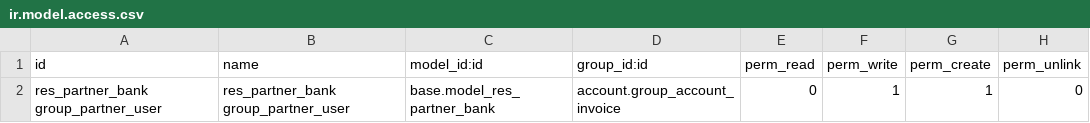
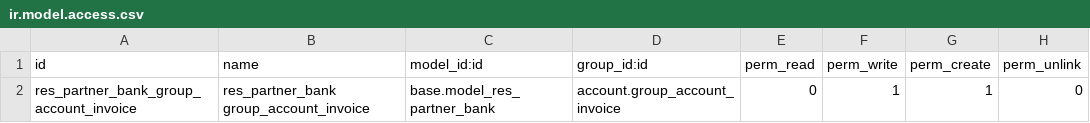
Before and after one commit to mozaik-association/mozaik, a CSV file: odoo/addons/mozaik_account/security/ir.model.access.csv, drawn as a sheet.

Commit message:
Update ir.model.access.csv
Rename ACL

```diff
--- a/odoo/addons/mozaik_account/security/ir.model.access.csv
+++ b/odoo/addons/mozaik_account/security/ir.model.access.csv
@@ -1,2 +1,2 @@
 id,name,model_id:id,group_id:id,perm_read,perm_write,perm_create,perm_unlink
-res_partner_bank group_partner_user,res_partner_bank group_partner_user,base.model_res_partner_bank,account.group_account_invoice,0,1,1,0
+res_partner_bank_group_account_invoice,res_partner_bank group_account_invoice,base.model_res_partner_bank,account.group_account_invoice,0,1,1,0
```
